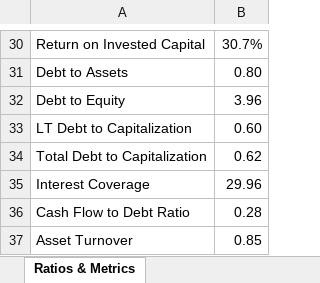
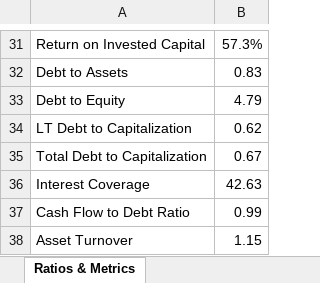
Before and after one commit to gabey9/XLQuote, an Excel workbook: Examples/Ratios & Metrics.xlsx, sheet Ratios & Metrics, drawn as a sheet; only a part is shown, gaps mark what is left out; values as stored, in another font and other column widths than the file's, no borders; addresses are those after the commit; the diff covers the shown part only; the diff names each change by its address in the sheet, - before the commit and + after, or states it on an @@ line.

```diff
--- a/Examples/Ratios & Metrics.xlsx (sheet Ratios & Metrics)
+++ b/Examples/Ratios & Metrics.xlsx (sheet Ratios & Metrics)
-B31: 30.7%
+B31: 57.3%
-B32: 0.80
+B32: 0.83
-B33: 3.96
+B33: 4.79
-B34: 0.60
+B34: 0.62
-B35: 0.62
+B35: 0.67
-B36: 29.96
+B36: 42.63
-B37: 0.28
+B37: 0.99
-B38: 0.85
+B38: 1.15
```
Also changed, not shown: 1 added row and 27 edited cells elsewhere in this sheet, hidden cells.
